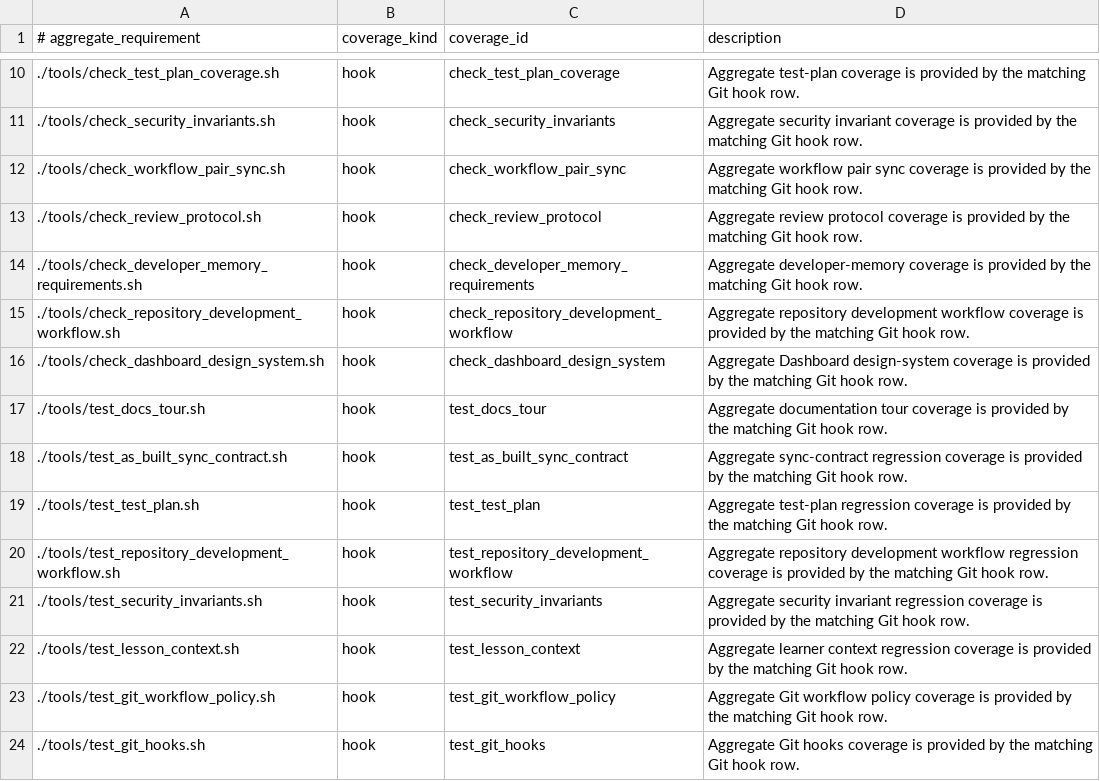
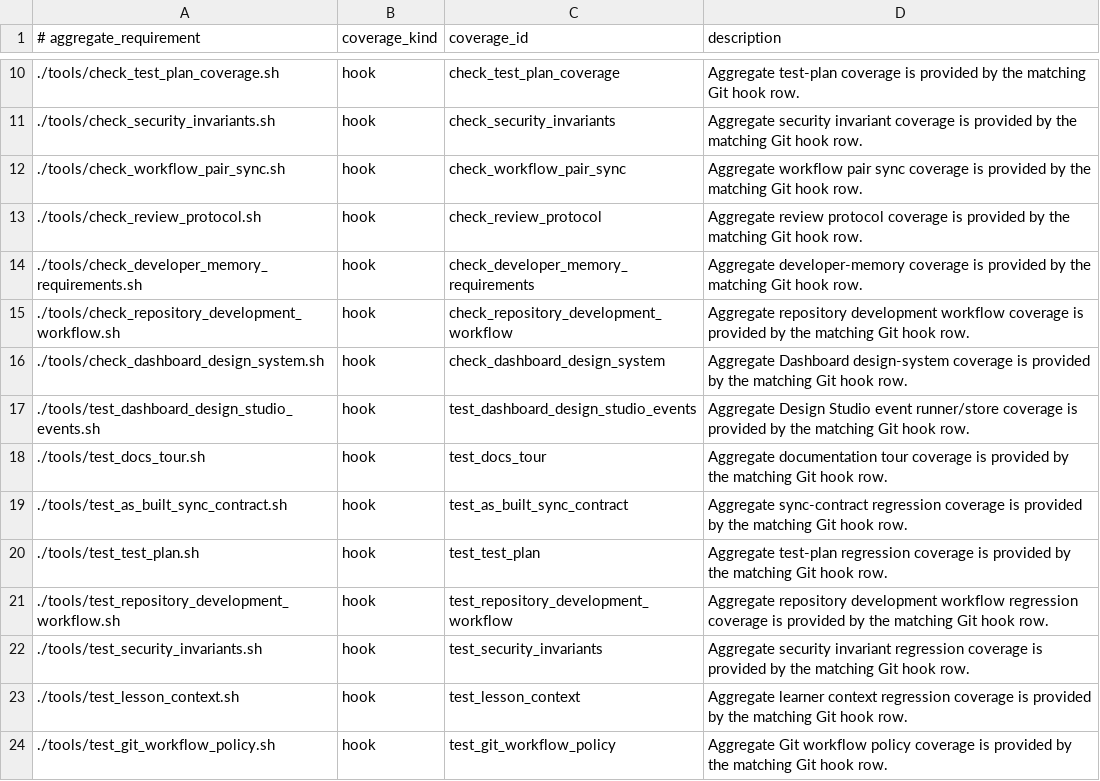
Before and after one commit to xxxMasahiro/ai-driven-development-lesson, a TSV file: docs/workflow/FINAL_GATE_COVERAGE.tsv, drawn as a sheet; only a part is shown, gaps mark what is left out; the shorter side is filled out with more unchanged rows; the diff names each change by its address in the sheet, - before the commit and + after, or states it on an @@ line.

```diff
--- a/docs/workflow/FINAL_GATE_COVERAGE.tsv
+++ b/docs/workflow/FINAL_GATE_COVERAGE.tsv
+row 17: ./tools/test_dashboard_design_studio_events.sh | hook | test_dashboard_design_studio_events | Aggregate Design Studio event runner/store coverage is provided by the matching Git hook row.
```
Also changed, not shown: docs/workflow/AS_BUILT_SYNC_CONTRACT.tsv, docs/workflow/GIT_HOOK_CHECKS.tsv, 15 other files.
